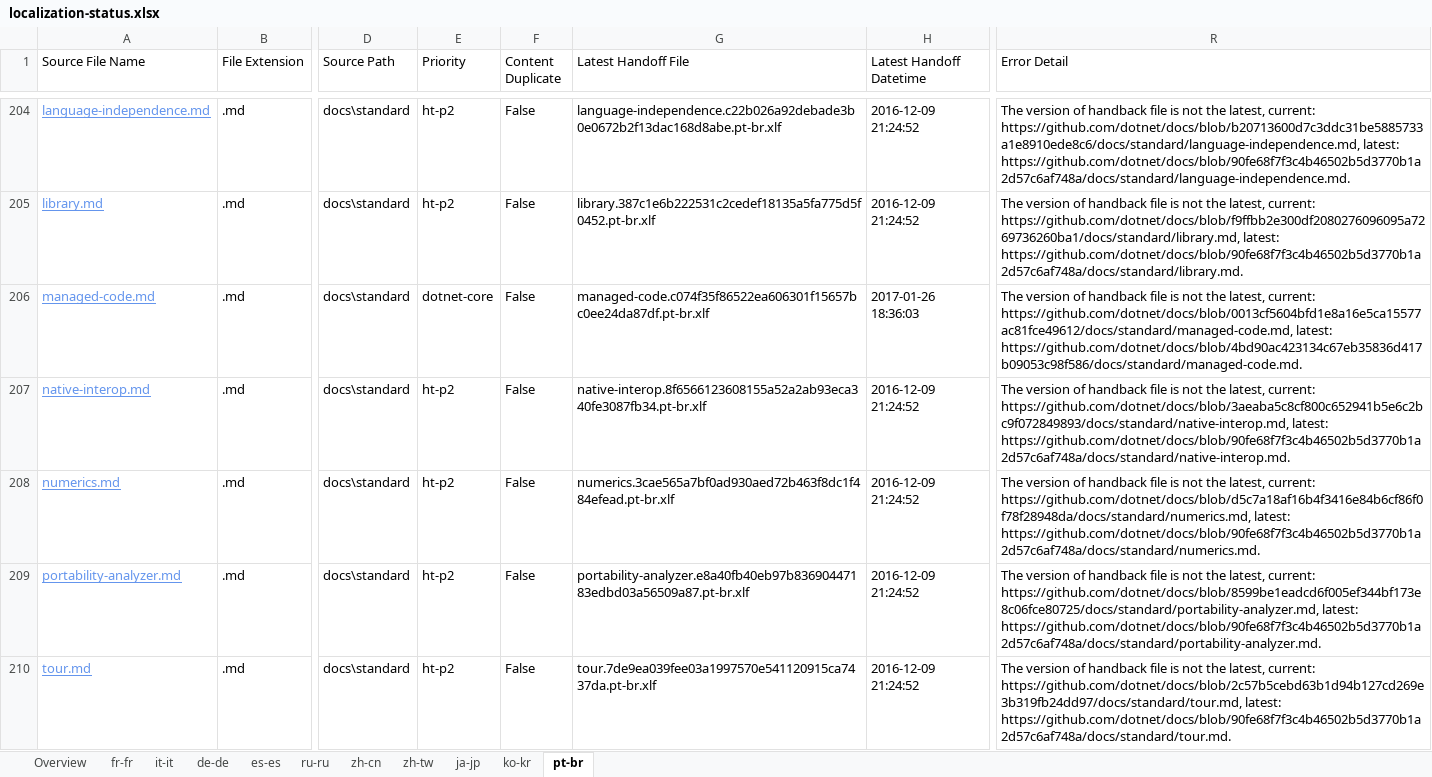
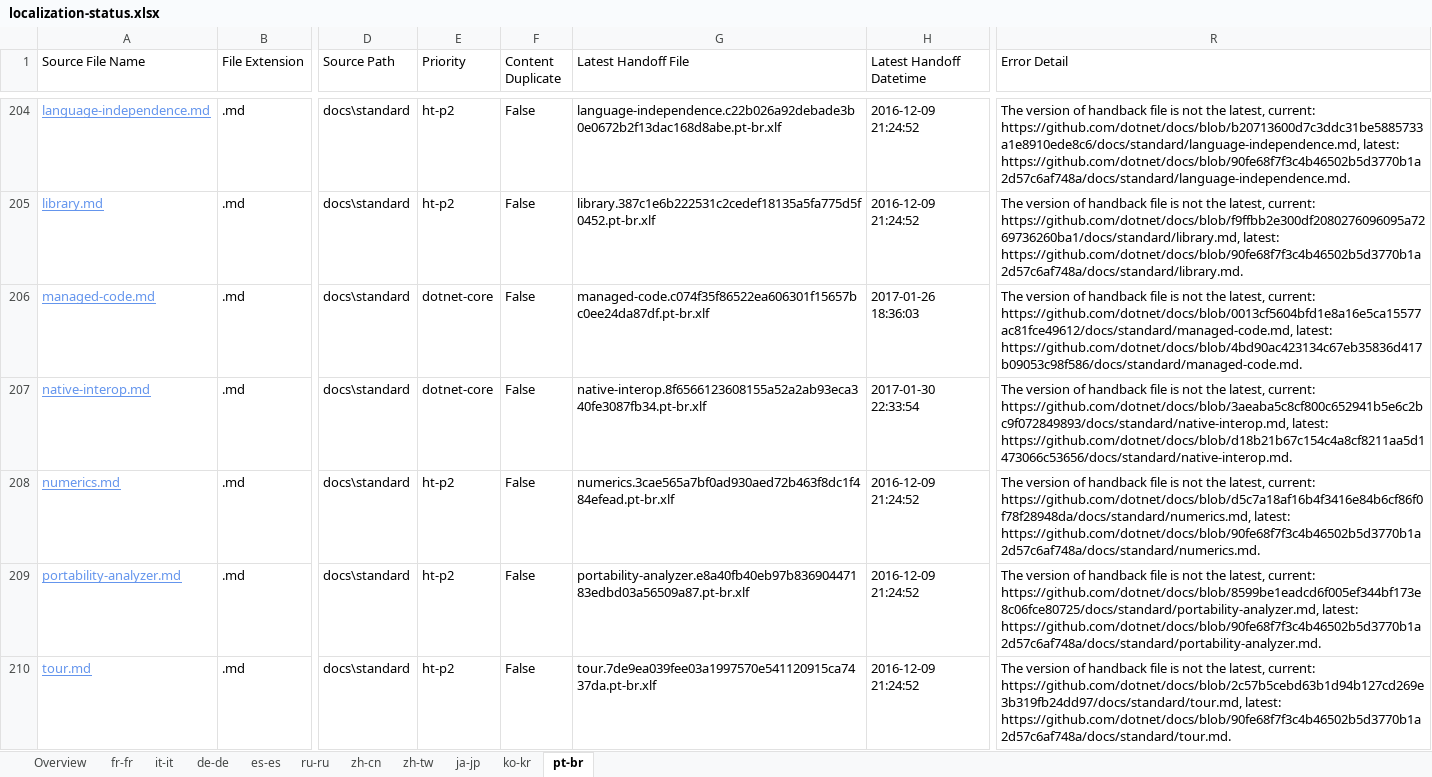
Before and after one commit to openpublishoperation/docs.handback, an Excel workbook: ol-handback/dotnet/docs/master/localization-status.xlsx, sheet pt-br, drawn as a sheet; only a part is shown, gaps mark what is left out; values as stored, in another font and other column widths than the file's, no borders; table styles not drawn; the diff covers the shown part only; the diff names each change by its address in the sheet, - before the commit and + after, or states it on an @@ line.

Commit message:
Generate Report for Handoff

```diff
--- a/ol-handback/dotnet/docs/master/localization-status.xlsx (sheet pt-br)
+++ b/ol-handback/dotnet/docs/master/localization-status.xlsx (sheet pt-br)
-E207 (Priority): ht-p2
+E207 (Priority): dotnet-core
-H207 (Latest Handoff Datetime): 2016-12-09 21:24:52
+H207 (Latest Handoff Datetime): 2017-01-30 22:33:54
-R207 (Error Detail): …https://github.com/dotnet/docs/blob/3aeaba5c8cf800c652941b5e6c2bc9f072849893/docs/standard/native-interop.md, latest: https://github.com/dotnet/docs/blob/90fe68f7f3c4b46502b5d3770b1a2d57c6af748a/docs/standard/native-interop.md.
+R207 (Error Detail): …https://github.com/dotnet/docs/blob/3aeaba5c8cf800c652941b5e6c2bc9f072849893/docs/standard/native-interop.md, latest: https://github.com/dotnet/docs/blob/d18b21b67c154c4a8cf8211aa5d1473066c53656/docs/standard/native-interop.md.
```
Also changed, not shown: 1 added row elsewhere in this sheet, sheet fr-fr, sheet de-de, sheet it-it, sheet es-es, sheet ja-jp, sheet ru-ru, 4 more sheets.
